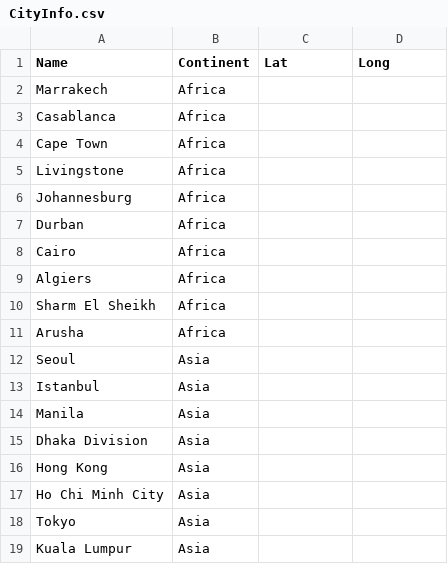
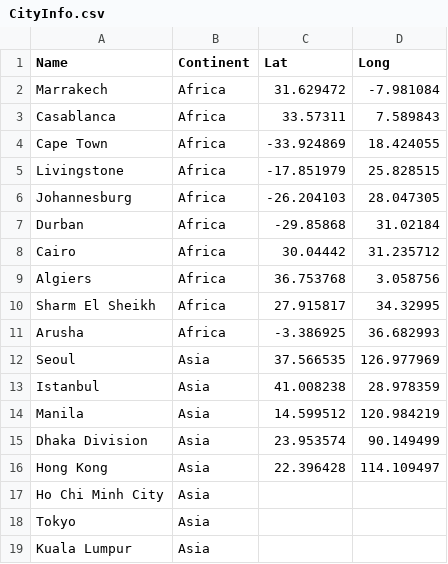
Before and after one commit to stuckime/websiteCoinSeminar, a CSV file: data/CityInfo.csv, drawn as a sheet; only a part is shown.

Commit message:
added city parsing for maps

```diff
--- a/data/CityInfo.csv
+++ b/data/CityInfo.csv
@@ -1,17 +1,17 @@
 Name;Continent;Lat;Long
-Marrakech;Africa;;
-Casablanca;Africa;;
-Cape Town;Africa;;
-Livingstone;Africa;;
-Johannesburg;Africa;;
-Durban;Africa;;
-Cairo;Africa;;
-Algiers;Africa;;
-Sharm El Sheikh;Africa;;
-Arusha;Africa;;
-Seoul;Asia;;
-Istanbul;Asia;;
-Manila;Asia;;
-Dhaka Division;Asia;;
-Hong Kong;Asia;;
+Marrakech;Africa;31.629472;-7.981084
+Casablanca;Africa;33.57311;7.589843
+Cape Town;Africa;-33.924869;18.424055
+Livingstone;Africa;-17.851979;25.828515
+Johannesburg;Africa;-26.204103;28.047305
+Durban;Africa;-29.85868;31.02184
+Cairo;Africa;30.04442;31.235712
+Algiers;Africa;36.753768;3.058756
+Sharm El Sheikh;Africa;27.915817;34.32995
+Arusha;Africa;-3.386925;36.682993
+Seoul;Asia;37.566535;126.977969
+Istanbul;Asia;41.008238;28.978359
+Manila;Asia;14.599512;120.984219
+Dhaka Division;Asia;23.953574;90.149499
+Hong Kong;Asia;22.396428;114.109497
 Ho Chi Minh City;Asia;;
```
Also changed, not shown: 2 other files.
